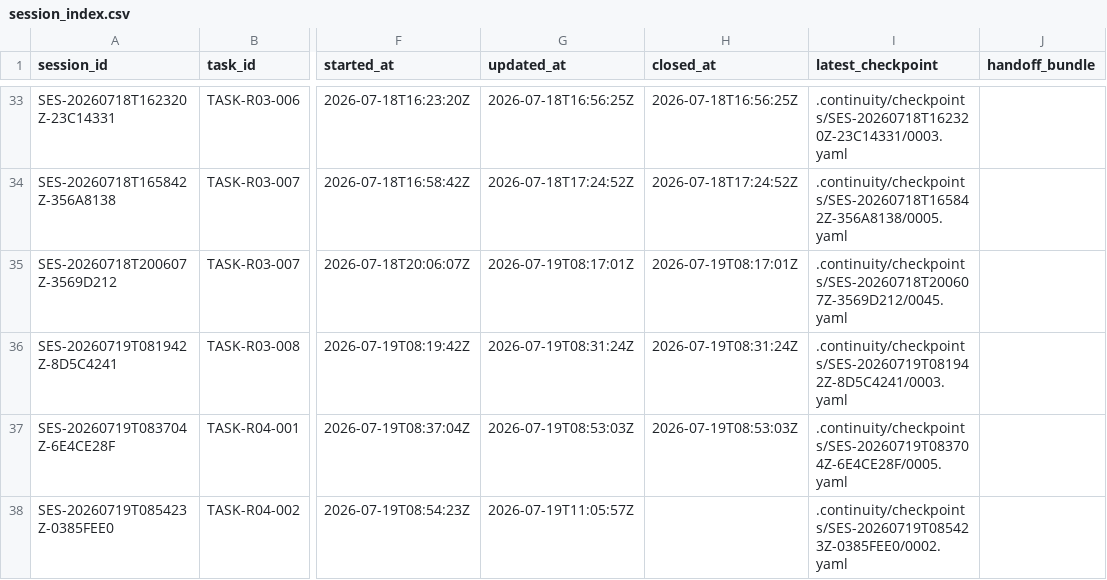
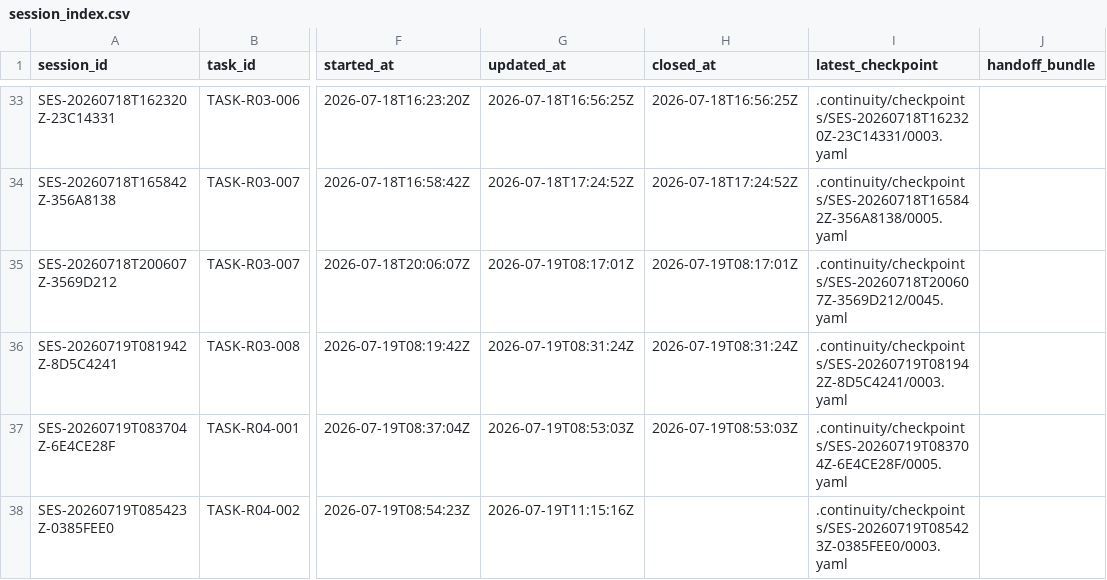
Before and after one commit to fei613293175/hhy, a CSV file: catalogs/session_index.csv, drawn as a sheet; only a part is shown, gaps mark what is left out; the diff names each change by its address in the sheet, - before the commit and + after, or states it on an @@ line.

Commit message:
[STORY-R04-002] test(storage): close database and module gates
Task-ID: TASK-R04-002
Session-ID: SES-20260719T085423Z-0385FEE0
Checkpoint-ID: CP-SES-20260719T085423Z-0385FEE0-0004
Tests: PASS:backend-module,r04-postgres-empty-upgrade-rollback,r04-static-db-contract,test-impact-runner
CR: NONE
Story-ID: STORY-R04-002

```diff
--- a/catalogs/session_index.csv
+++ b/catalogs/session_index.csv
-G38 (updated_at): 2026-07-19T11:05:57Z
+G38 (updated_at): 2026-07-19T11:15:16Z
-I38 (latest_checkpoint): .continuity/checkpoints/SES-20260719T085423Z-0385FEE0/0002.yaml
+I38 (latest_checkpoint): .continuity/checkpoints/SES-20260719T085423Z-0385FEE0/0003.yaml
```
Also changed, not shown: 23 other files.
